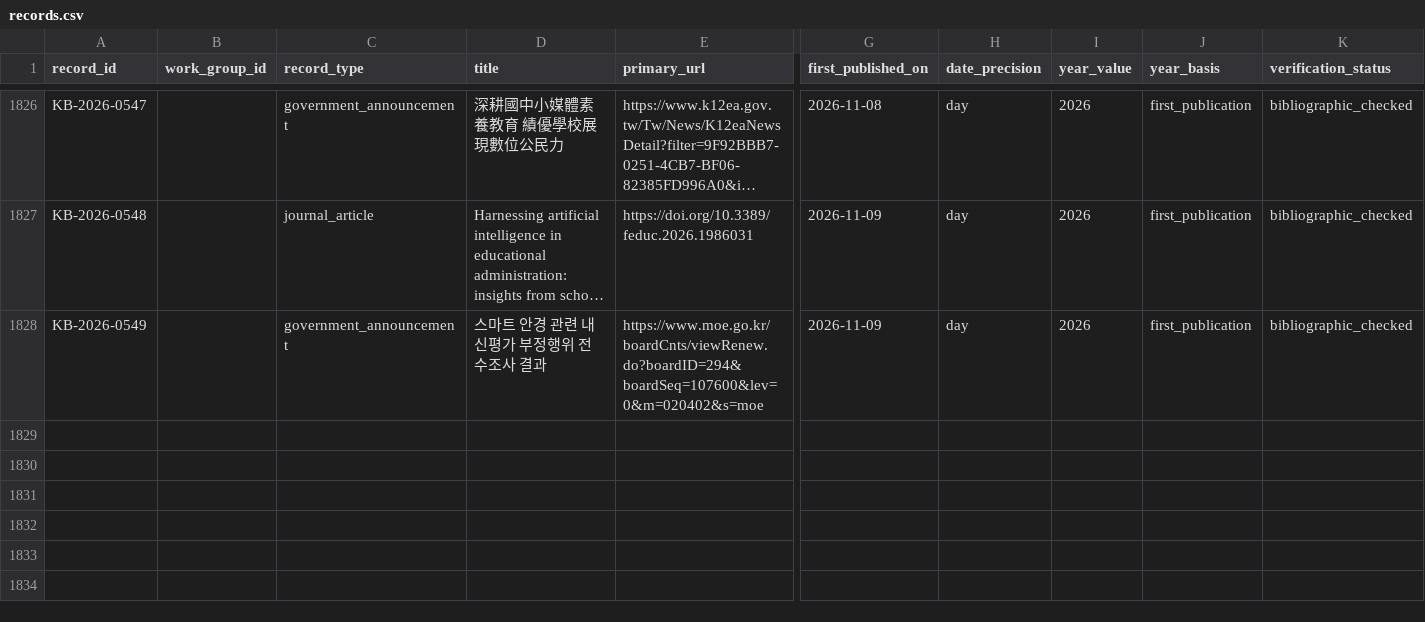
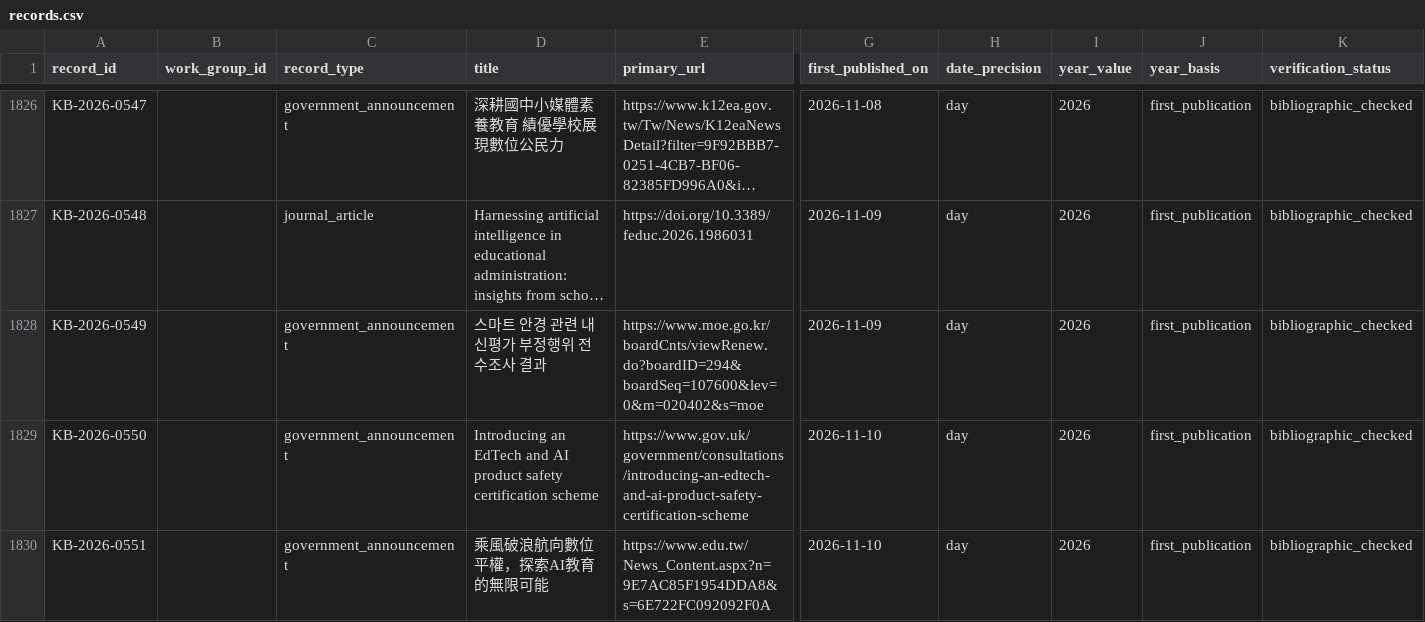
Before and after one commit to jhchenmooc/k12-ai-literacy-report, a CSV file: research/knowledge-base/data/records.csv, drawn as a sheet; only a part is shown, gaps mark what is left out; long unchanged cells end in …; rows hold the shown columns only; the diff names each change by its address in the sheet, - before the commit and + after, or states it on an @@ line.

```diff
--- a/research/knowledge-base/data/records.csv
+++ b/research/knowledge-base/data/records.csv
+row 1829: KB-2026-0550 |  | government_announcement | Introducing an EdTech and AI product safety certification scheme | https://www.gov.uk/government/consultations/introducing-an-edtech-and-ai-product-safety-certification-scheme | 2026-11-10 | day | 2026 | first_publication | bibliographic_checked
+row 1830: KB-2026-0551 |  | government_announcement | 乘風破浪航向數位平權，探索AI教育的無限可能 | https://www.edu.tw/News_Content.aspx?n=9E7AC85F1954DDA8&s=6E722FC092092F0A | 2026-11-10 | day | 2026 | first_publication | bibliographic_checked
```
Also changed, not shown: research/knowledge-base/data/titles_zh.csv, 14 other files.
